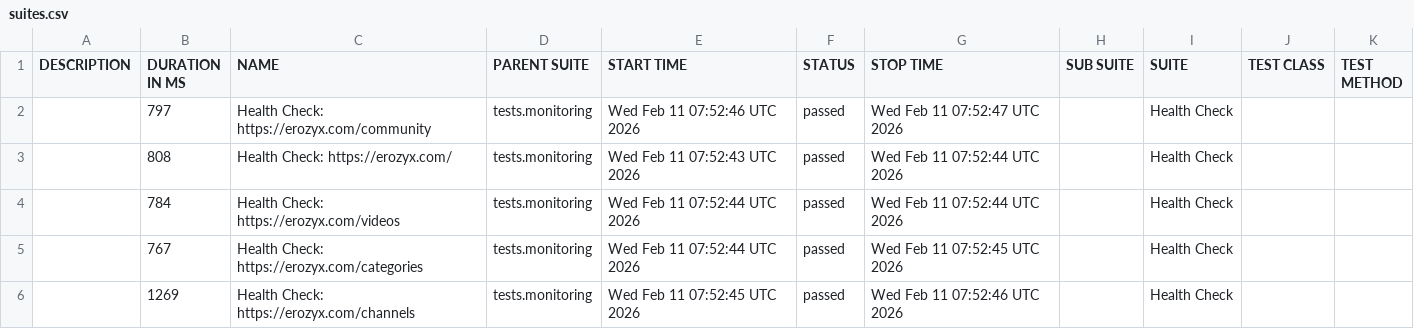
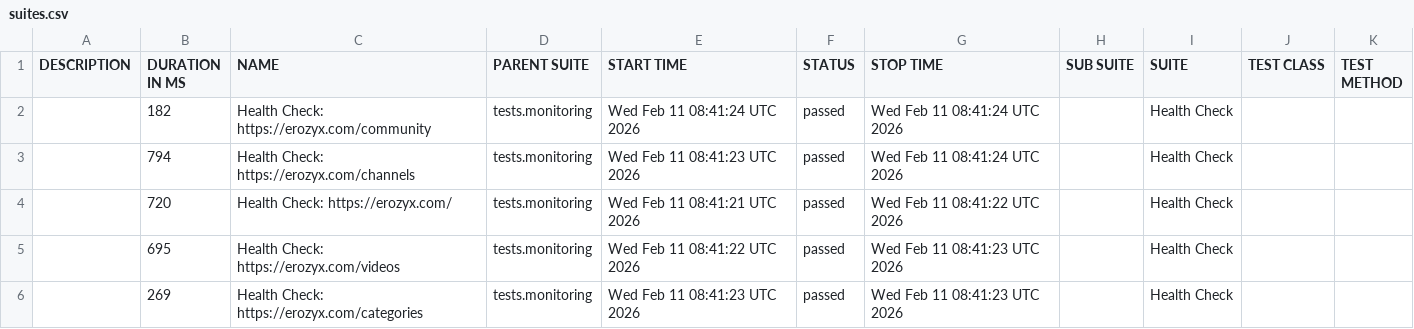
Before and after one commit to mike-novozhenov/AUTOMATION_VTUBE, a CSV file: data/suites.csv, drawn as a sheet.

```diff
--- a/data/suites.csv
+++ b/data/suites.csv
@@ -1,6 +1,6 @@
 "DESCRIPTION","DURATION IN MS","NAME","PARENT SUITE","START TIME","STATUS","STOP TIME","SUB SUITE","SUITE","TEST CLASS","TEST METHOD"
-"","797","Health Check: https://erozyx.com/community","tests.monitoring","Wed Feb 11 07:52:46 UTC 2026","passed","Wed Feb 11 07:52:47 UTC 2026","","Health Check","",""
-"","808","Health Check: https://erozyx.com/","tests.monitoring","Wed Feb 11 07:52:43 UTC 2026","passed","Wed Feb 11 07:52:44 UTC 2026","","Health Check","",""
-"","784","Health Check: https://erozyx.com/videos","tests.monitoring","Wed Feb 11 07:52:44 UTC 2026","passed","Wed Feb 11 07:52:44 UTC 2026","","Health Check","",""
-"","767","Health Check: https://erozyx.com/categories","tests.monitoring","Wed Feb 11 07:52:44 UTC 2026","passed","Wed Feb 11 07:52:45 UTC 2026","","Health Check","",""
-"","1269","Health Check: https://erozyx.com/channels","tests.monitoring","Wed Feb 11 07:52:45 UTC 2026","passed","Wed Feb 11 07:52:46 UTC 2026","","Health Check","",""
+"","182","Health Check: https://erozyx.com/community","tests.monitoring","Wed Feb 11 08:41:24 UTC 2026","passed","Wed Feb 11 08:41:24 UTC 2026","","Health Check","",""
+"","794","Health Check: https://erozyx.com/channels","tests.monitoring","Wed Feb 11 08:41:23 UTC 2026","passed","Wed Feb 11 08:41:24 UTC 2026","","Health Check","",""
+"","720","Health Check: https://erozyx.com/","tests.monitoring","Wed Feb 11 08:41:21 UTC 2026","passed","Wed Feb 11 08:41:22 UTC 2026","","Health Check","",""
+"","695","Health Check: https://erozyx.com/videos","tests.monitoring","Wed Feb 11 08:41:22 UTC 2026","passed","Wed Feb 11 08:41:23 UTC 2026","","Health Check","",""
+"","269","Health Check: https://erozyx.com/categories","tests.monitoring","Wed Feb 11 08:41:23 UTC 2026","passed","Wed Feb 11 08:41:23 UTC 2026","","Health Check","",""
```
Also changed, not shown: 41 other files.
